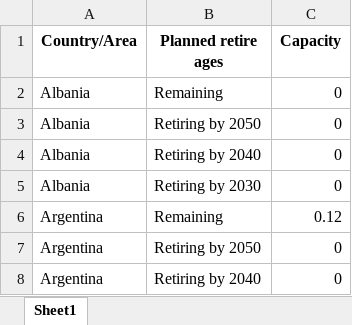
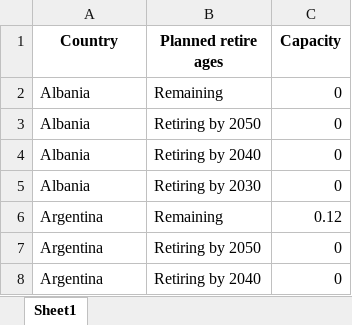
Before and after one commit to GlobalEnergyMonitor/coal-phaseout-preview, an Excel workbook: data_wrangling_2/raw_data/planned_retire_groupings.xlsx, sheet Sheet1, drawn as a sheet; only a part is shown; values as stored, in another font and other column widths than the file's, no borders; the diff names each change by its address in the sheet, - before the commit and + after, or states it on an @@ line.

```diff
--- a/data_wrangling_2/raw_data/planned_retire_groupings.xlsx (sheet Sheet1)
+++ b/data_wrangling_2/raw_data/planned_retire_groupings.xlsx (sheet Sheet1)
-A1: Country/Area
+A1: Country
```
Also changed, not shown: 1 other file.
